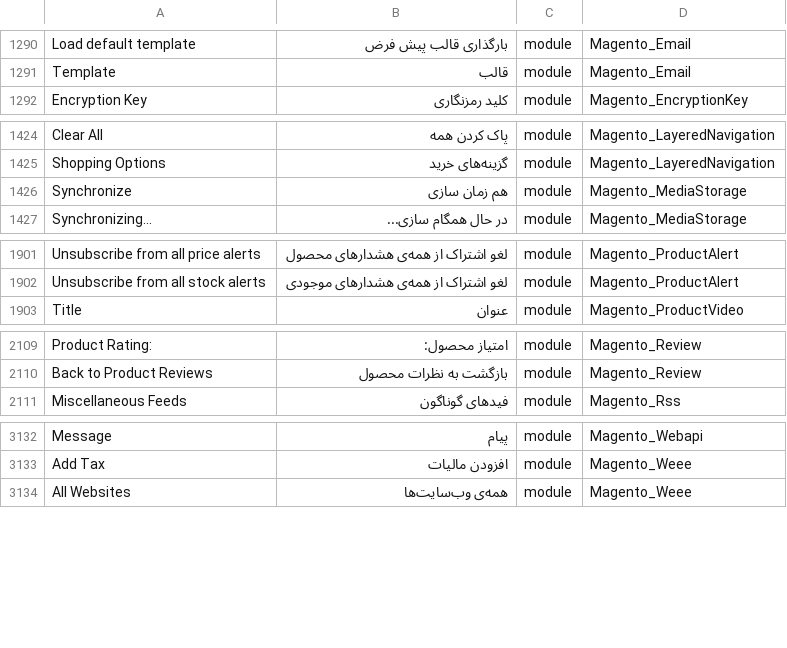
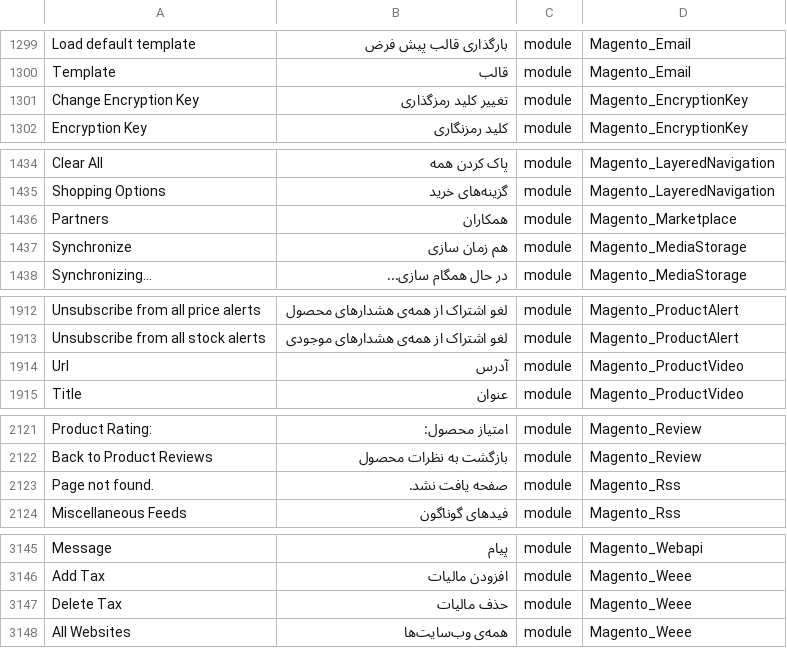
Before and after one commit to Magento2Translations/language_fa_ir, a CSV file: fa_IR.csv, drawn as a sheet; only a part is shown, gaps mark what is left out; the diff covers the shown part only; the diff names each change by its address in the sheet, - before the commit and + after, or states it on an @@ line.

```diff
--- a/fa_IR.csv
+++ b/fa_IR.csv
+row 1301: Change Encryption Key | تغییر کلید رمزگذاری | module | Magento_EncryptionKey
+row 1436: Partners | همکاران | module | Magento_Marketplace
+row 1914: Url | آدرس | module | Magento_ProductVideo
+row 2123: Page not found. | صفحه یافت نشد. | module | Magento_Rss
+row 3147: Delete Tax | حذف مالیات | module | Magento_Weee
```
Also changed, not shown: 9 added rows and 6 edited cells elsewhere in this file, 1 other file.
